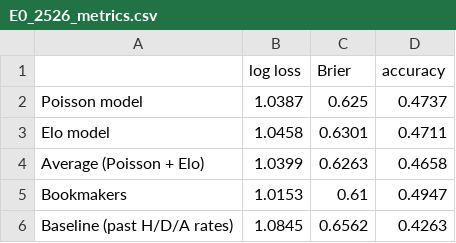
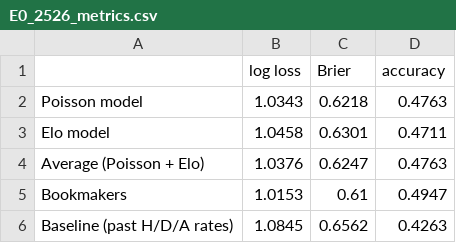
Before and after one commit to alexdonici/football-predictor, a CSV file: results/E0_2526_metrics.csv, drawn as a sheet.

```diff
--- a/results/E0_2526_metrics.csv
+++ b/results/E0_2526_metrics.csv
@@ -1,5 +1,5 @@
 ,log loss,Brier,accuracy
-Poisson model,1.0387,0.625,0.4737
+Poisson model,1.0343,0.6218,0.4763
 Elo model,1.0458,0.6301,0.4711
-Average (Poisson + Elo),1.0399,0.6263,0.4658
+Average (Poisson + Elo),1.0376,0.6247,0.4763
 Bookmakers,1.0153,0.61,0.4947
```
Also changed, not shown: results/E0_2526_predictions.csv, 4 other files.
